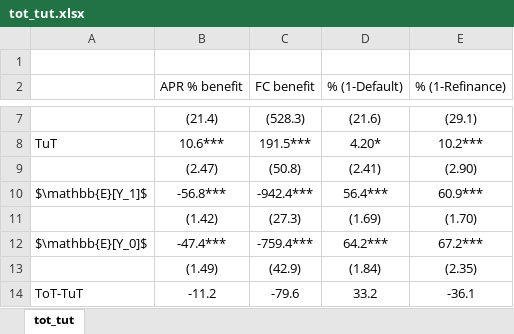
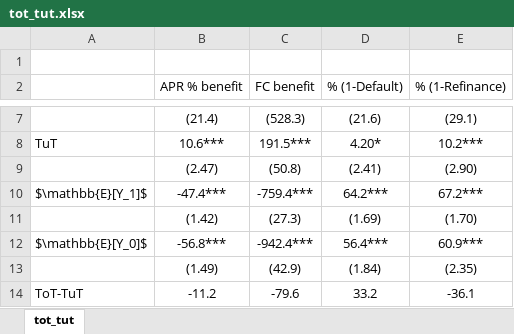
Before and after one commit to isaacmeza/private_paternalism, an Excel workbook: Tables/tot_tut.xlsx, sheet tot_tut, drawn as a sheet; only a part is shown, gaps mark what is left out; values as stored, in another font and other column widths than the file's, no borders; the diff names each change by its address in the sheet, - before the commit and + after, or states it on an @@ line.

Commit message:
fix order of level in potential outcomes in tot-tut table

```diff
--- a/Tables/tot_tut.xlsx (sheet tot_tut)
+++ b/Tables/tot_tut.xlsx (sheet tot_tut)
-B10 (APR % benefit): -56.8***
+B10 (APR % benefit): -47.4***
-C10 (FC benefit): -942.4***
+C10 (FC benefit): -759.4***
-D10 (% (1-Default)): 56.4***
+D10 (% (1-Default)): 64.2***
-E10 (% (1-Refinance)): 60.9***
+E10 (% (1-Refinance)): 67.2***
-B12 (APR % benefit): -47.4***
+B12 (APR % benefit): -56.8***
-C12 (FC benefit): -759.4***
+C12 (FC benefit): -942.4***
-D12 (% (1-Default)): 64.2***
+D12 (% (1-Default)): 56.4***
-E12 (% (1-Refinance)): 67.2***
+E12 (% (1-Refinance)): 60.9***
```
Also changed, not shown: 3 other files.
